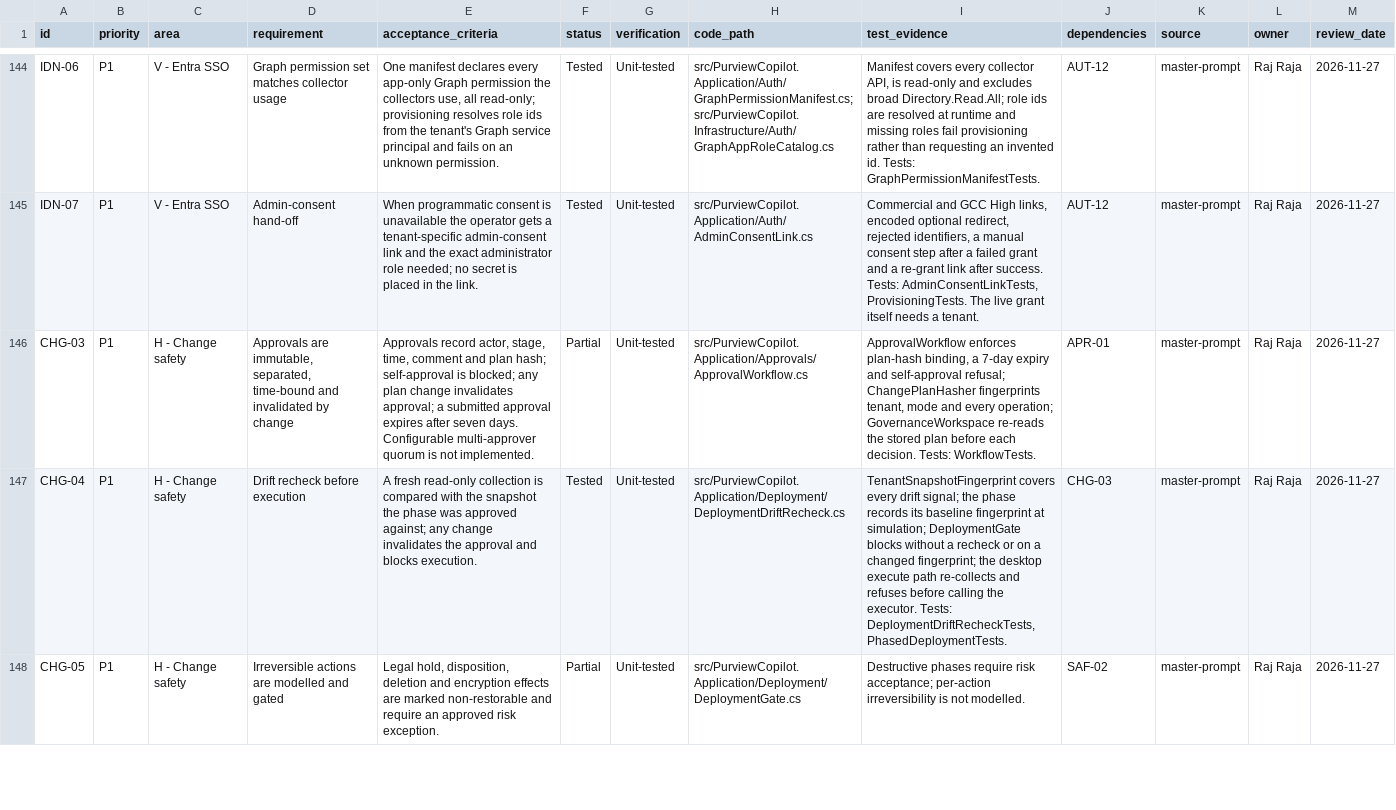
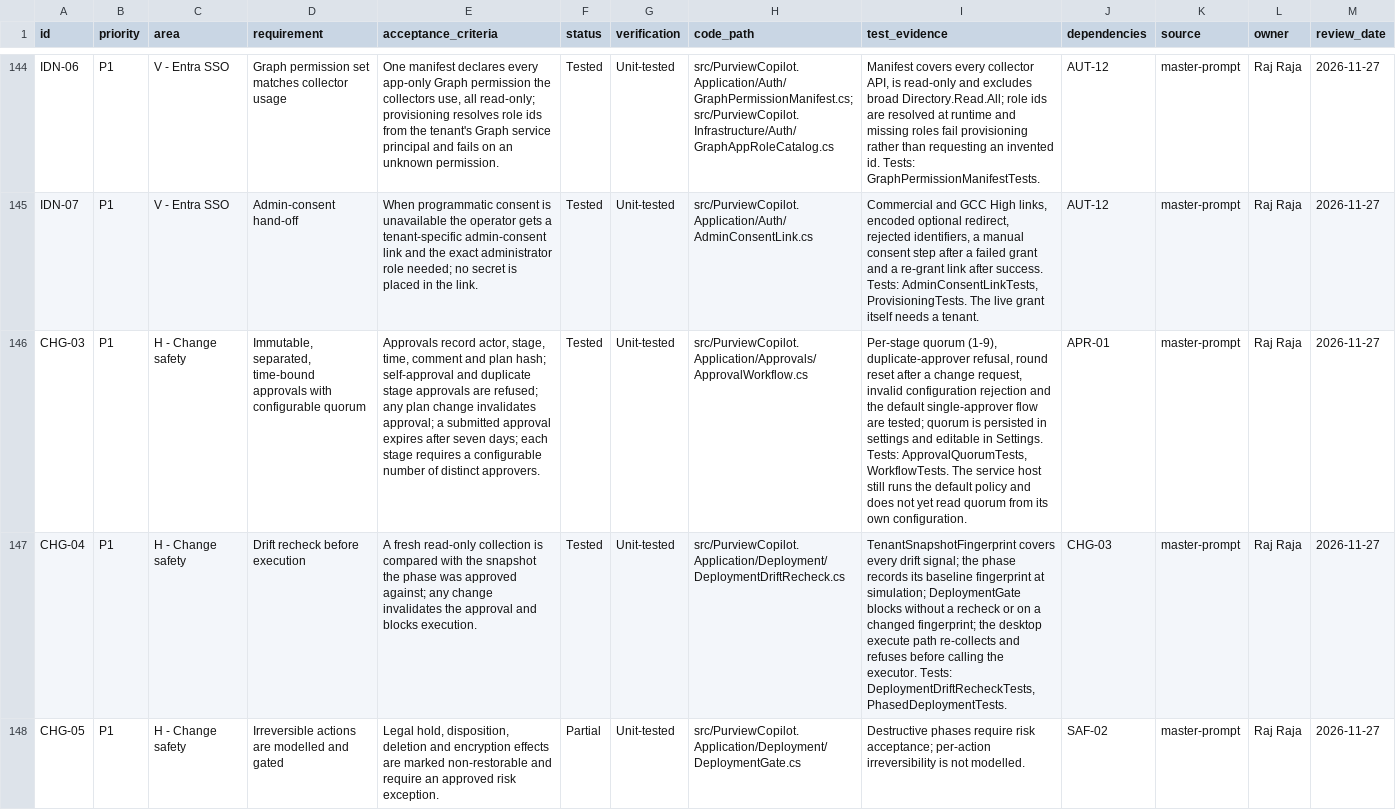
Before and after one commit to rajtechlead/Purview-Setup, a CSV file: docs/project/trackers/01-requirements.csv, drawn as a sheet; only a part is shown, gaps mark what is left out; the diff names each change by its address in the sheet, - before the commit and + after, or states it on an @@ line.

```diff
--- a/docs/project/trackers/01-requirements.csv
+++ b/docs/project/trackers/01-requirements.csv
-D146 (requirement): Approvals are immutable, separated, time-bound and invalidated by change
+D146 (requirement): Immutable, separated, time-bound approvals with configurable quorum
-E146 (acceptance_criteria): …hash; self-approval is blocked; any plan change invalidates approval; a submitted approval expires after seven days. Configurable multi-approver quorum is not implemented.
+E146 (acceptance_criteria): …hash; self-approval and duplicate stage approvals are refused; any plan change invalidates approval; a submitted approval expires after seven days; each stage requires a configurable number of distinct approvers.
-F146 (status): Partial
+F146 (status): Tested
-I146 (test_evidence): ApprovalWorkflow enforces plan-hash binding, a 7-day expiry and self-approval refusal; ChangePlanHasher fingerprints tenant, mode and every operation; GovernanceWorkspace re-reads the stored plan before each decision. Tests: WorkflowTests.
+I146 (test_evidence): Per-stage quorum (1-9), duplicate-approver refusal, round reset after a change request, invalid configuration rejection and the default single-approver flow are tested; quorum is persisted in settings and editable in Settings. Tests: ApprovalQuorumTests, WorkflowTests. The service host still runs the default policy and does not yet read quorum from its own configuration.
```
Also changed, not shown: docs/project/trackers/04-test-evidence.csv, 11 other files.
